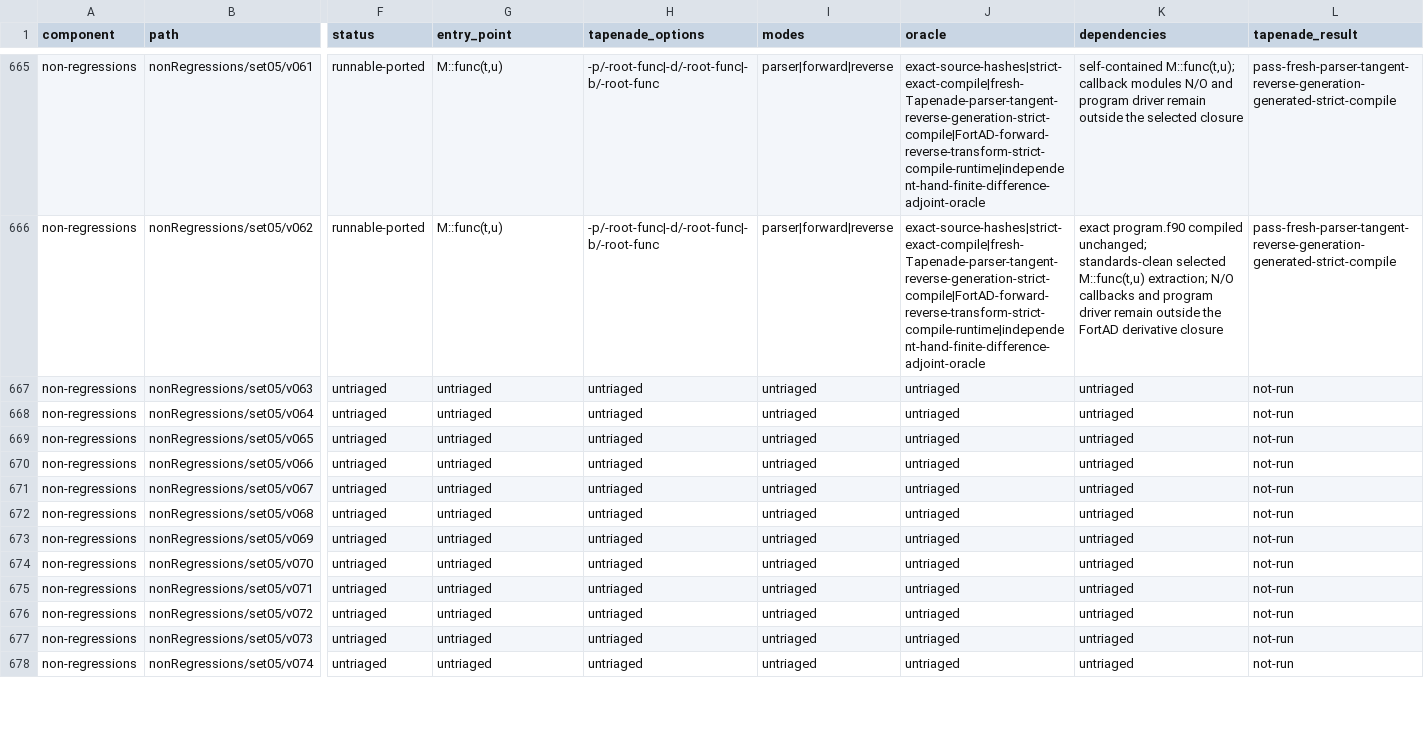
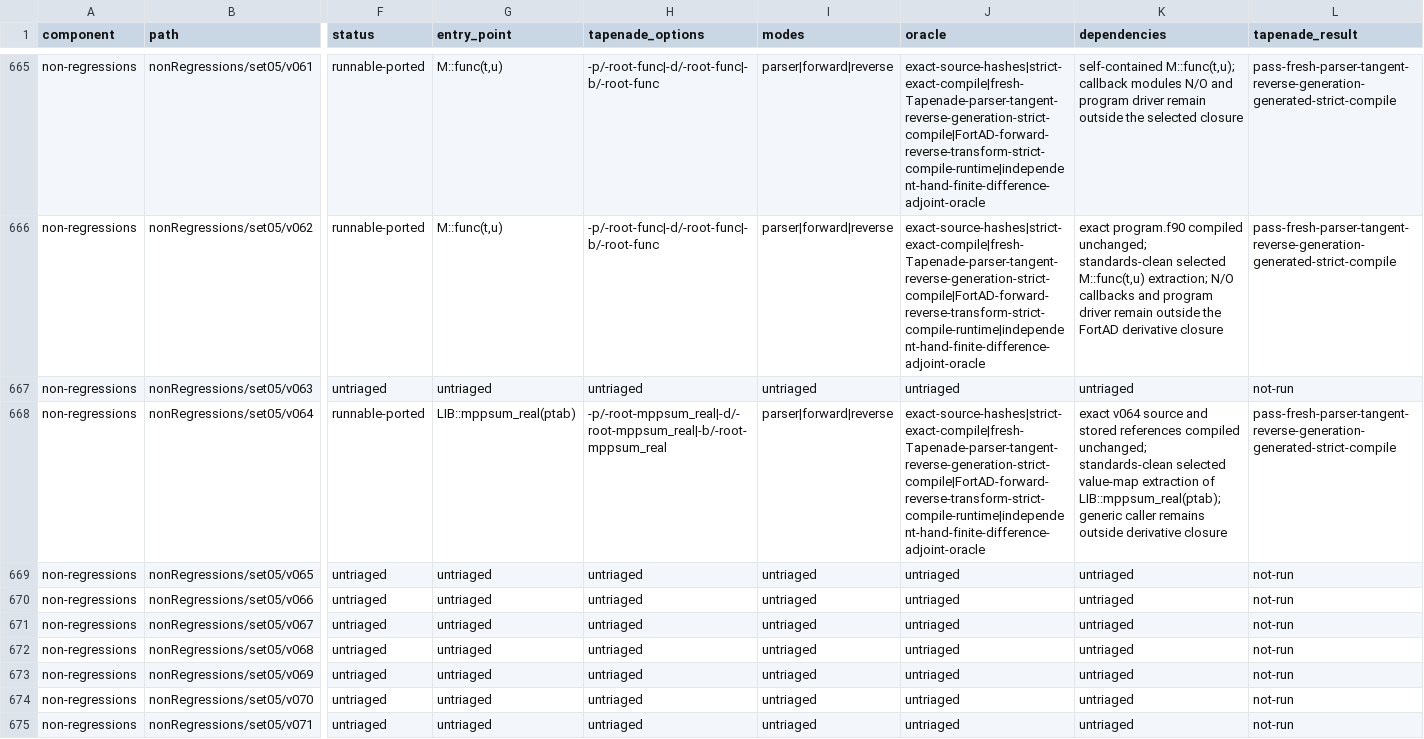
Before and after one commit to lazy-fortran/fortad-bench, a CSV file: docs/corpora/tapenade-status.csv, drawn as a sheet; only a part is shown, gaps mark what is left out; the shorter side is filled out with more unchanged rows; the diff covers the shown part only; the diff names each change by its address in the sheet, - before the commit and + after, or states it on an @@ line.

Commit message:
Record v064 Tapenade corpus promotion

```diff
--- a/docs/corpora/tapenade-status.csv
+++ b/docs/corpora/tapenade-status.csv
-F668 (status): untriaged
+F668 (status): runnable-ported
-G668 (entry_point): untriaged
+G668 (entry_point): LIB::mppsum_real(ptab)
-H668 (tapenade_options): untriaged
+H668 (tapenade_options): -p/-root-mppsum_real|-d/-root-mppsum_real|-b/-root-mppsum_real
-I668 (modes): untriaged
+I668 (modes): parser|forward|reverse
-J668 (oracle): untriaged
+J668 (oracle): exact-source-hashes|strict-exact-compile|fresh-Tapenade-parser-tangent-reverse-generation-strict-compile|FortAD-forward-reverse-transform-strict-compile-runtime|independent-hand-finite-difference-adjoint-oracle
-K668 (dependencies): untriaged
+K668 (dependencies): exact v064 source and stored references compiled unchanged; standards-clean selected value-map extraction of LIB::mppsum_real(ptab); generic caller remains outside derivative closure
-L668 (tapenade_result): not-run
+L668 (tapenade_result): pass-fresh-parser-tangent-reverse-generation-generated-strict-compile
```
Also changed, not shown: 1 edited cell elsewhere in this file, 11 other files.
